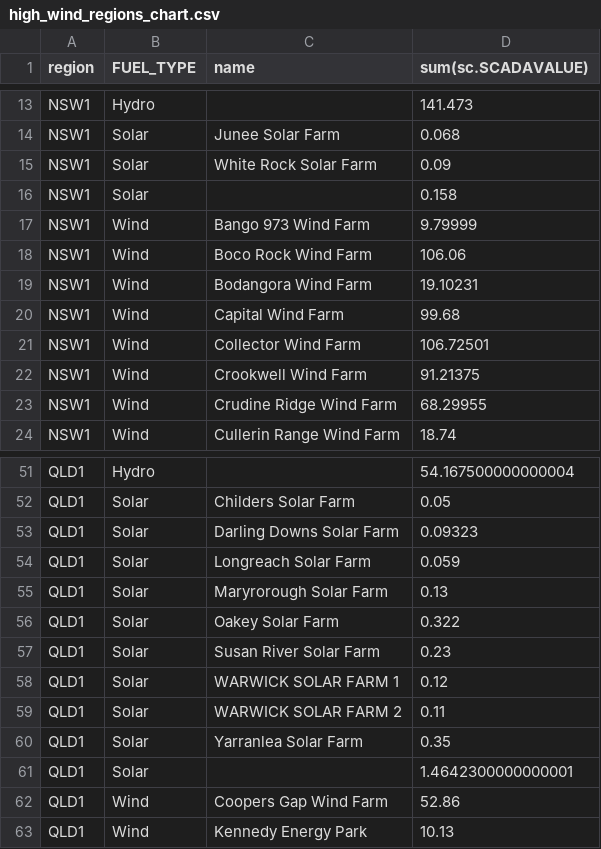
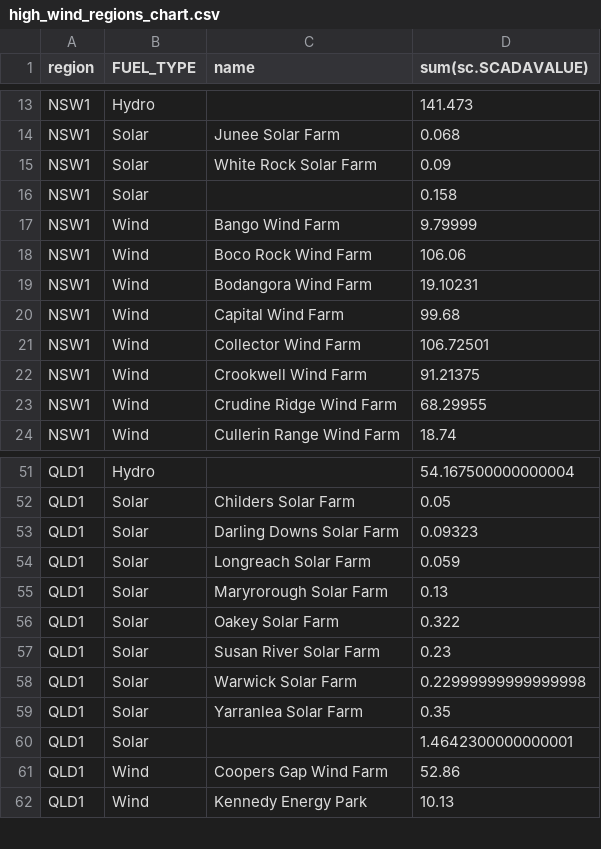
Before and after one commit to rjking1/pybase_testing_cy, a CSV file: cypress/expected/high_wind_regions_chart.csv, drawn as a sheet; only a part is shown, gaps mark what is left out.

```diff
--- a/cypress/expected/high_wind_regions_chart.csv
+++ b/cypress/expected/high_wind_regions_chart.csv
@@ -16,3 +16,3 @@ NSW1,Solar,White Rock Solar Farm,0.09
 NSW1,Solar,,0.158
-NSW1,Wind,Bango 973 Wind Farm,9.79999
+NSW1,Wind,Bango Wind Farm,9.79999
 NSW1,Wind,Boco Rock Wind Farm,106.06
@@ -57,4 +57,3 @@ QLD1,Solar,Oakey Solar Farm,0.322
 QLD1,Solar,Susan River Solar Farm,0.23
-QLD1,Solar,WARWICK SOLAR FARM 1,0.12
-QLD1,Solar,WARWICK SOLAR FARM 2,0.11
+QLD1,Solar,Warwick Solar Farm,0.22999999999999998
 QLD1,Solar,Yarranlea Solar Farm,0.35
```
Also changed, not shown: 1 other file.
